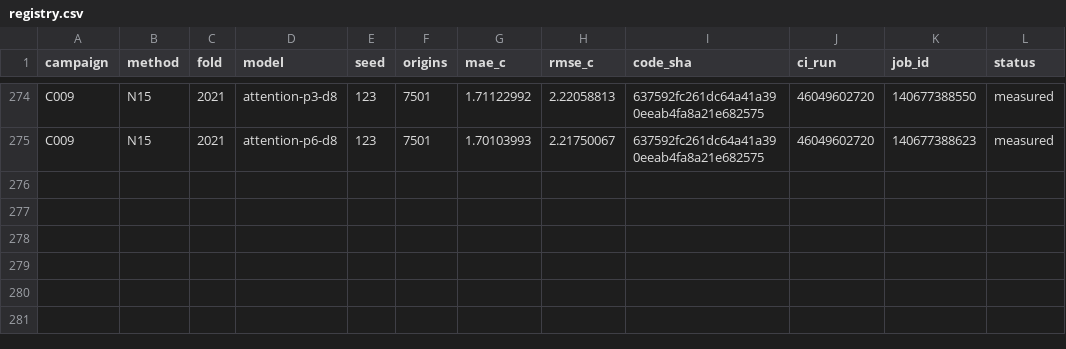
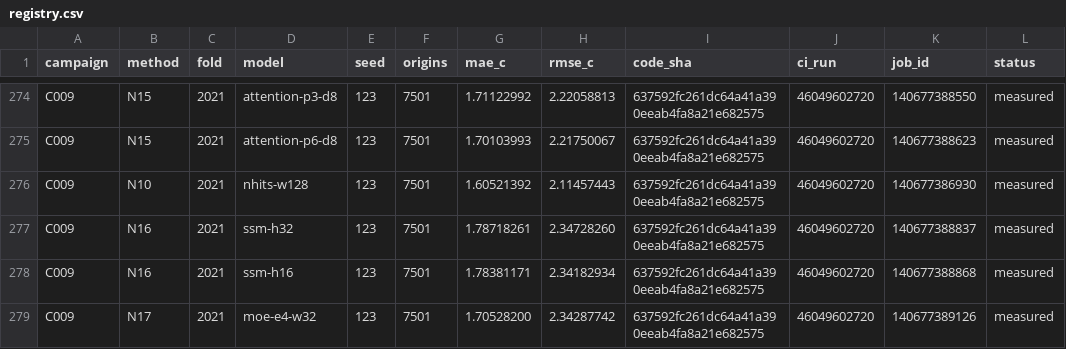
Before and after one commit to sguzman/aevral, a CSV file: results/C009/registry.csv, drawn as a sheet; only a part is shown, gaps mark what is left out; the diff names each change by its address in the sheet, - before the commit and + after, or states it on an @@ line.

```diff
--- a/results/C009/registry.csv
+++ b/results/C009/registry.csv
+row 276: C009 | N10 | 2021 | nhits-w128 | 123 | 7501 | 1.60521392 | 2.11457443 | 637592fc261dc64a41a390eeab4fa8a21e682575 | 46049602720 | 140677386930 | measured
+row 277: C009 | N16 | 2021 | ssm-h32 | 123 | 7501 | 1.78718261 | 2.34728260 | 637592fc261dc64a41a390eeab4fa8a21e682575 | 46049602720 | 140677388837 | measured
+row 278: C009 | N16 | 2021 | ssm-h16 | 123 | 7501 | 1.78381171 | 2.34182934 | 637592fc261dc64a41a390eeab4fa8a21e682575 | 46049602720 | 140677388868 | measured
+row 279: C009 | N17 | 2021 | moe-e4-w32 | 123 | 7501 | 1.70528200 | 2.34287742 | 637592fc261dc64a41a390eeab4fa8a21e682575 | 46049602720 | 140677389126 | measured
```
Also changed, not shown: 5 other files.
